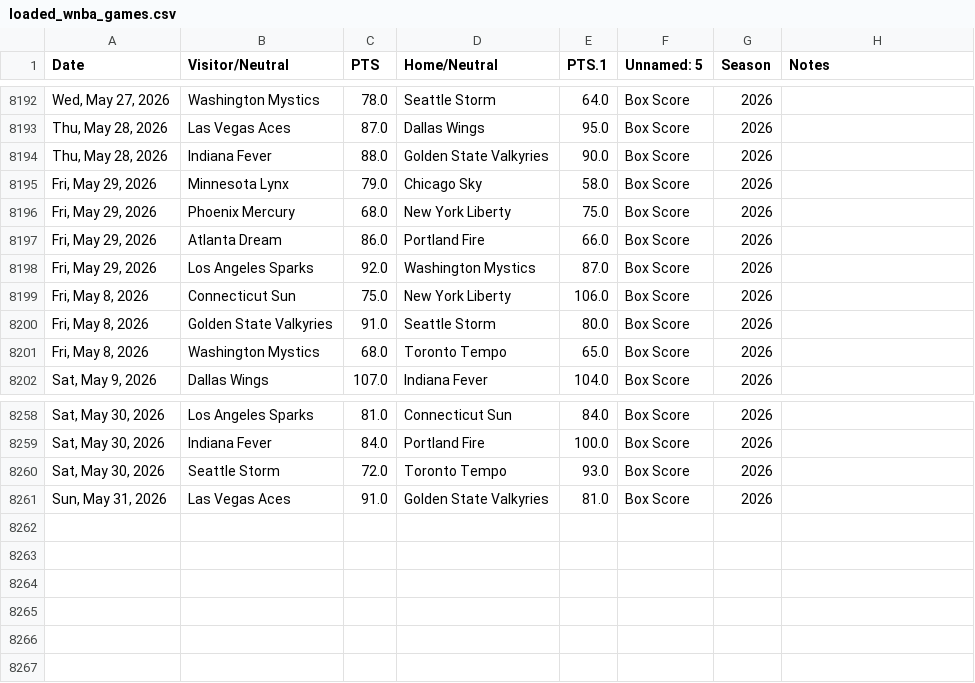
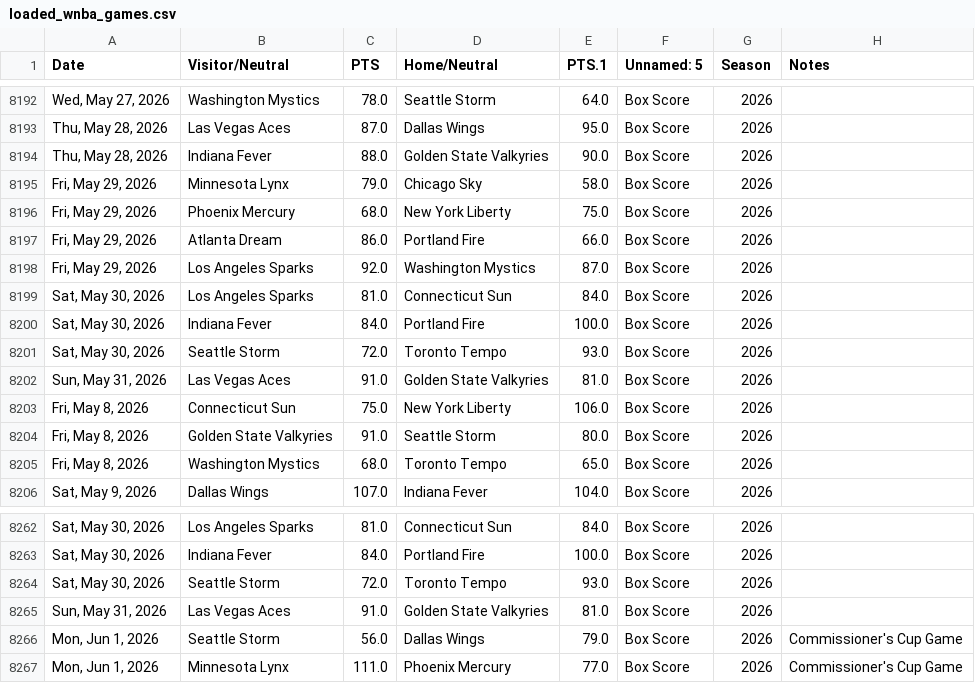
Before and after one commit to fakeronjan/lobo, a CSV file: loaded_wnba_games.csv, drawn as a sheet; only a part is shown, gaps mark what is left out; the diff names each change by its address in the sheet, - before the commit and + after, or states it on an @@ line.

```diff
--- a/loaded_wnba_games.csv
+++ b/loaded_wnba_games.csv
+row 8199: Sat, May 30, 2026 | Los Angeles Sparks | 81.0 | Connecticut Sun | 84.0 | Box Score | 2026
+row 8200: Sat, May 30, 2026 | Indiana Fever | 84.0 | Portland Fire | 100.0 | Box Score | 2026
+row 8201: Sat, May 30, 2026 | Seattle Storm | 72.0 | Toronto Tempo | 93.0 | Box Score | 2026
+row 8202: Sun, May 31, 2026 | Las Vegas Aces | 91.0 | Golden State Valkyries | 81.0 | Box Score | 2026
+row 8266: Mon, Jun 1, 2026 | Seattle Storm | 56.0 | Dallas Wings | 79.0 | Box Score | 2026 | Commissioner's Cup Game
+row 8267: Mon, Jun 1, 2026 | Minnesota Lynx | 111.0 | Phoenix Mercury | 77.0 | Box Score | 2026 | Commissioner's Cup Game
```
Also changed, not shown: all_wnba_games.csv, 10 other files.
